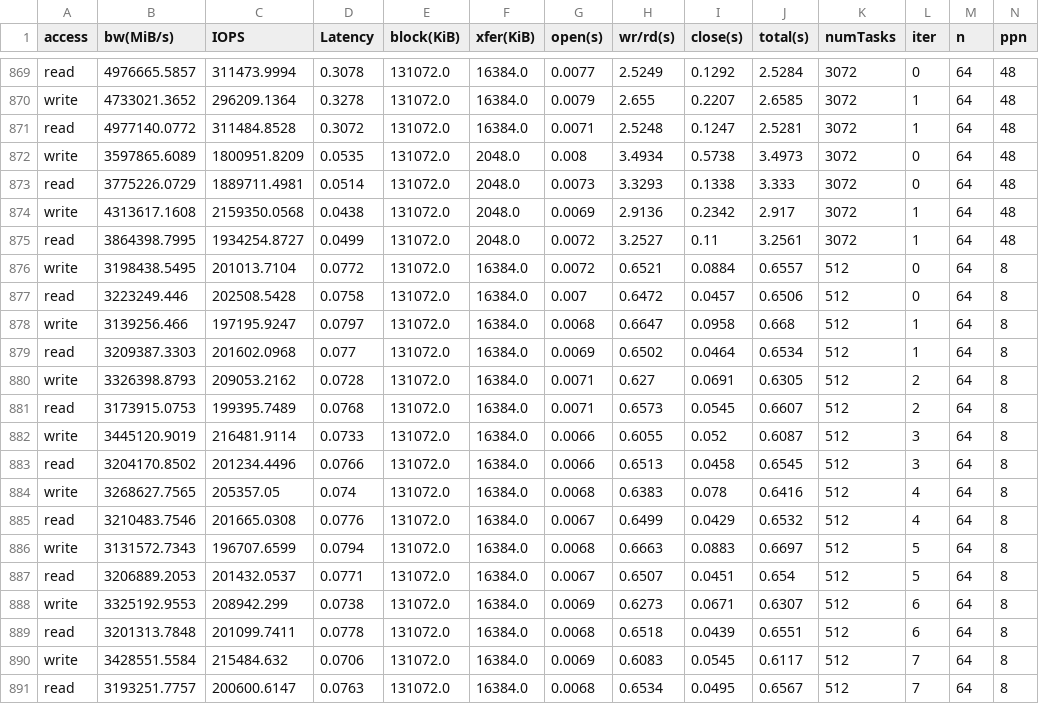
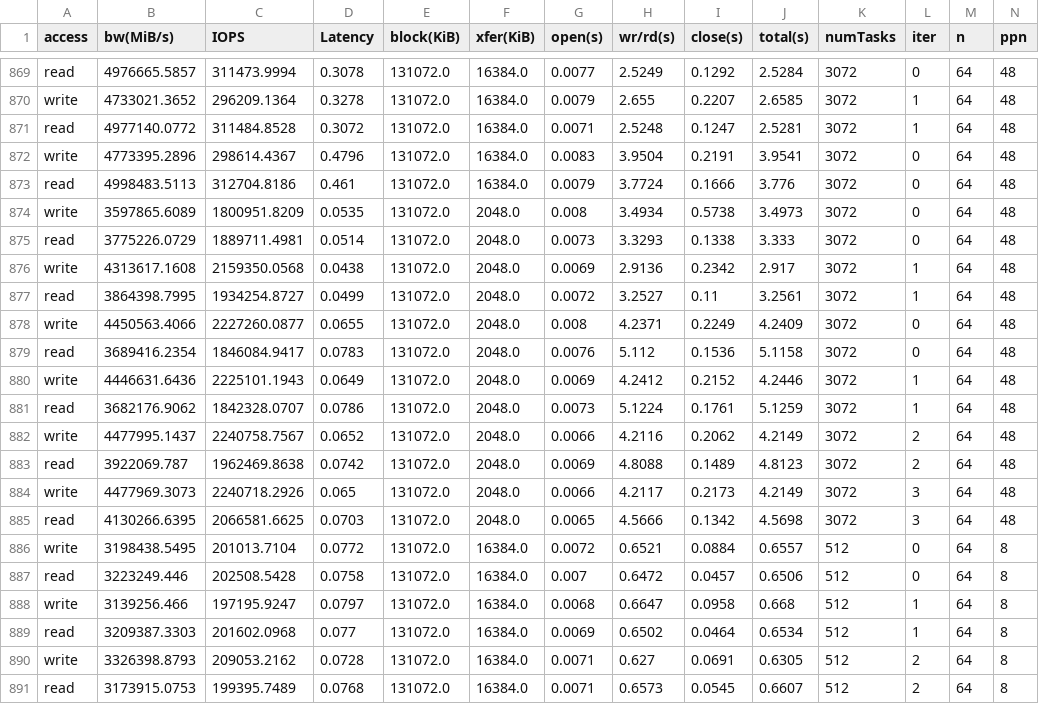
Before and after one commit to cissieAB/pdsw26_daos-bench, a CSV file: results/aurora/ior/ior-rw/ior_rw_combined.csv, drawn as a sheet; only a part is shown, gaps mark what is left out; the shorter side is filled out with more unchanged rows; rows hold the shown columns only; the diff names each change by its address in the sheet, - before the commit and + after, or states it on an @@ line.

```diff
--- a/results/aurora/ior/ior-rw/ior_rw_combined.csv
+++ b/results/aurora/ior/ior-rw/ior_rw_combined.csv
+row 872: write | 4773395.2896 | 298614.4367 | 0.4796 | 131072.0 | 16384.0 | 0.0083 | 3.9504 | 0.2191 | 3.9541 | 3072 | 0 | 64 | 48
+row 873: read | 4998483.5113 | 312704.8186 | 0.461 | 131072.0 | 16384.0 | 0.0079 | 3.7724 | 0.1666 | 3.776 | 3072 | 0 | 64 | 48
+row 878: write | 4450563.4066 | 2227260.0877 | 0.0655 | 131072.0 | 2048.0 | 0.008 | 4.2371 | 0.2249 | 4.2409 | 3072 | 0 | 64 | 48
+row 879: read | 3689416.2354 | 1846084.9417 | 0.0783 | 131072.0 | 2048.0 | 0.0076 | 5.112 | 0.1536 | 5.1158 | 3072 | 0 | 64 | 48
+row 880: write | 4446631.6436 | 2225101.1943 | 0.0649 | 131072.0 | 2048.0 | 0.0069 | 4.2412 | 0.2152 | 4.2446 | 3072 | 1 | 64 | 48
+row 881: read | 3682176.9062 | 1842328.0707 | 0.0786 | 131072.0 | 2048.0 | 0.0073 | 5.1224 | 0.1761 | 5.1259 | 3072 | 1 | 64 | 48
+row 882: write | 4477995.1437 | 2240758.7567 | 0.0652 | 131072.0 | 2048.0 | 0.0066 | 4.2116 | 0.2062 | 4.2149 | 3072 | 2 | 64 | 48
+row 883: read | 3922069.787 | 1962469.8638 | 0.0742 | 131072.0 | 2048.0 | 0.0069 | 4.8088 | 0.1489 | 4.8123 | 3072 | 2 | 64 | 48
+row 884: write | 4477969.3073 | 2240718.2926 | 0.065 | 131072.0 | 2048.0 | 0.0066 | 4.2117 | 0.2173 | 4.2149 | 3072 | 3 | 64 | 48
+row 885: read | 4130266.6395 | 2066581.6625 | 0.0703 | 131072.0 | 2048.0 | 0.0065 | 4.5666 | 0.1342 | 4.5698 | 3072 | 3 | 64 | 48
```
Also changed, not shown: 2 other files.
